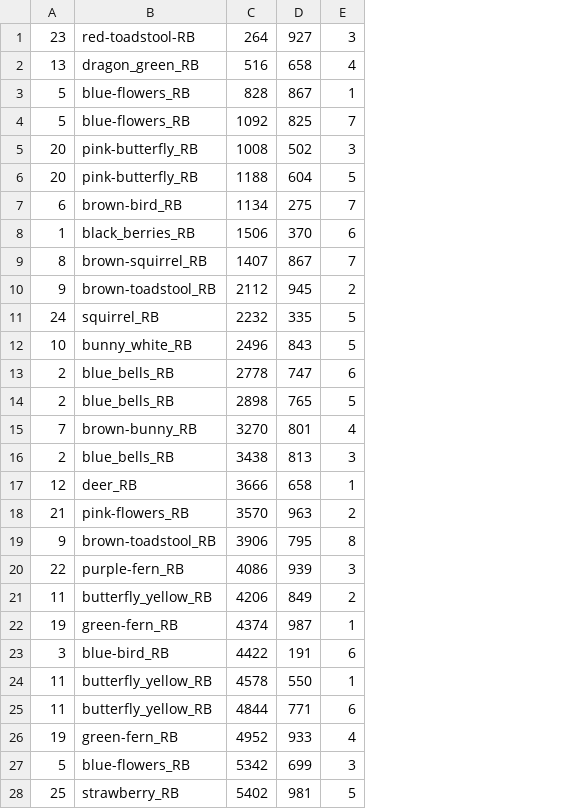
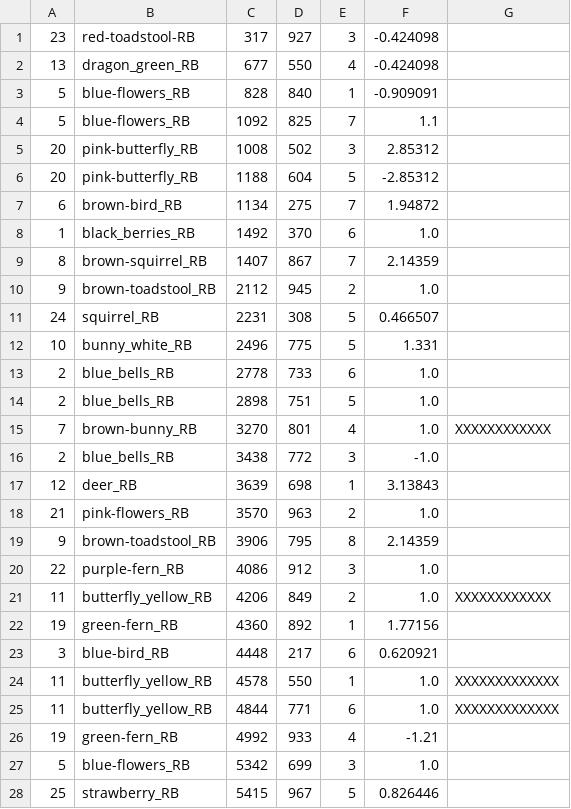
Before and after one commit to stather/Appy-Little-Eaters, a CSV file: Appy Little Eaters/rewards.csv, drawn as a sheet; only a part is shown; the diff covers the shown part only; the diff names each change by its address in the sheet, - before the commit and + after, or states it on an @@ line.

```diff
--- a/Appy Little Eaters/rewards.csv
+++ b/Appy Little Eaters/rewards.csv
+column F, rows 1-28: -0.424098 | -0.424098 | -0.909091 | 1.1 | 2.85312 | -2.85312 | 1.94872 | 1.0 | 2.14359 | 1.0 | 0.466507 | 1.331 | 1.0 | 1.0 | 1.0 | -1.0 | 3.13843 | 1.0 | 2.14359 | 1.0 | 1.0 | 1.77156 | 0.620921 | 1.0 | 1.0 | -1.21 | 1.0 | 0.826446
+column G, rows 15-25: XXXXXXXXXXXX |  |  |  |  |  | XXXXXXXXXXXX |  |  | XXXXXXXXXXXXX | XXXXXXXXXXXXX
-C1: 264
+C1: 317
-C2: 516
+C2: 677
-D2: 658
+D2: 550
-D3: 867
+D3: 840
-C8: 1506
+C8: 1492
-C11: 2232
+C11: 2231
-D11: 335
+D11: 308
-D12: 843
+D12: 775
-D13: 747
+D13: 733
-D14: 765
+D14: 751
-D16: 813
+D16: 772
-C17: 3666
+C17: 3639
-D17: 658
+D17: 698
-D20: 939
+D20: 912
-C22: 4374
+C22: 4360
-D22: 987
+D22: 892
-C23: 4422
+C23: 4448
-D23: 191
+D23: 217
-C26: 4952
+C26: 4992
-C28: 5402
+C28: 5415
-D28: 981
+D28: 967
```
Also changed, not shown: 17 edited cells elsewhere in this file, 43 other files.
